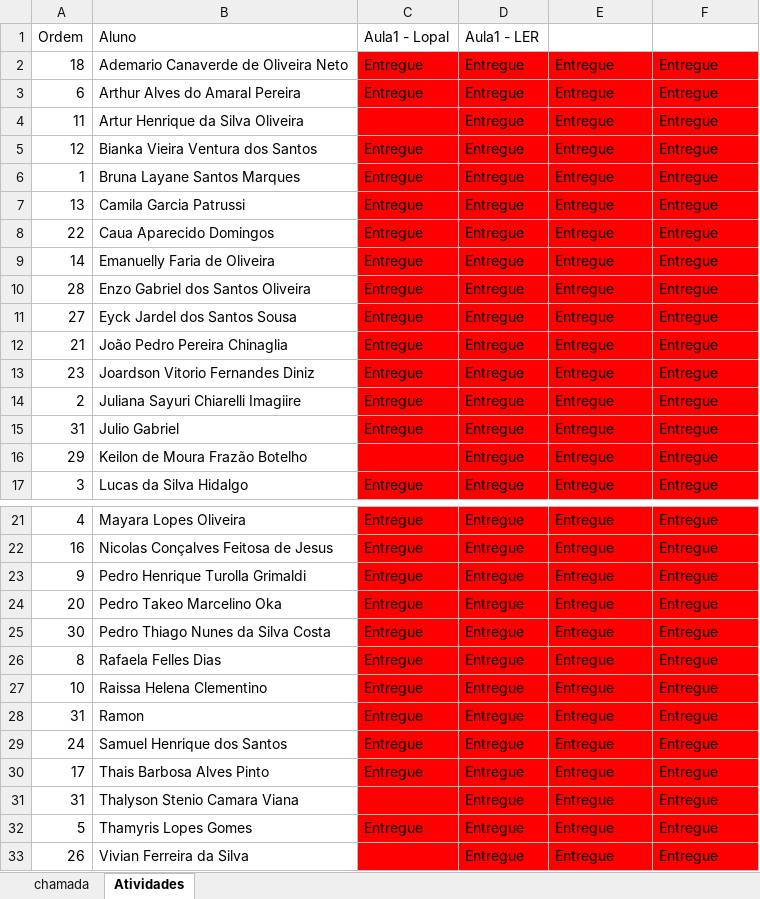
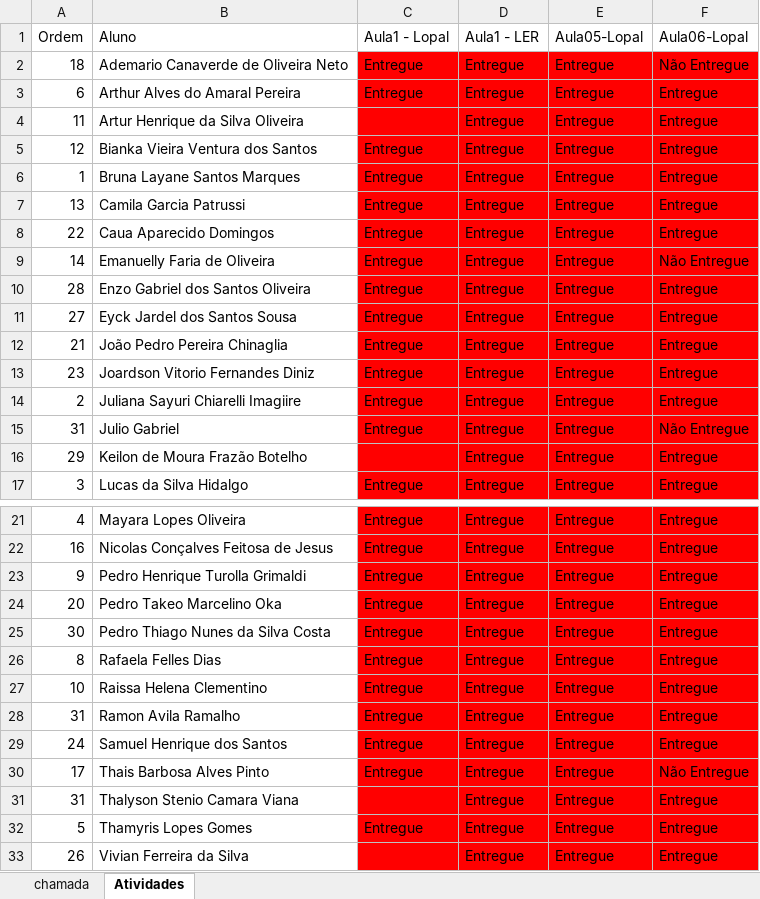
Before and after one commit to luisfernandospoljaric/senai2026, an Excel workbook: ds/seduc/1des/frequencia.xlsx, sheet Atividades, drawn as a sheet; only a part is shown, gaps mark what is left out; values as stored, in another font and other column widths than the file's, no borders; conditional formats not drawn; the diff names each change by its address in the sheet, - before the commit and + after, or states it on an @@ line.

```diff
--- a/ds/seduc/1des/frequencia.xlsx (sheet Atividades)
+++ b/ds/seduc/1des/frequencia.xlsx (sheet Atividades)
-E1: (empty)
+E1: Aula05-Lopal
-F1: (empty)
+F1: Aula06-Lopal
-F2 (Aula06-Lopal): Entregue
+F2 (Aula06-Lopal): Não Entregue
-F9 (Aula06-Lopal): Entregue
+F9 (Aula06-Lopal): Não Entregue
-F15 (Aula06-Lopal): Entregue
+F15 (Aula06-Lopal): Não Entregue
-B28 (Aluno): Ramon
+B28 (Aluno): Ramon Avila Ramalho
-F30 (Aula06-Lopal): Entregue
+F30 (Aula06-Lopal): Não Entregue
```
Also changed, not shown: 7 other files.
